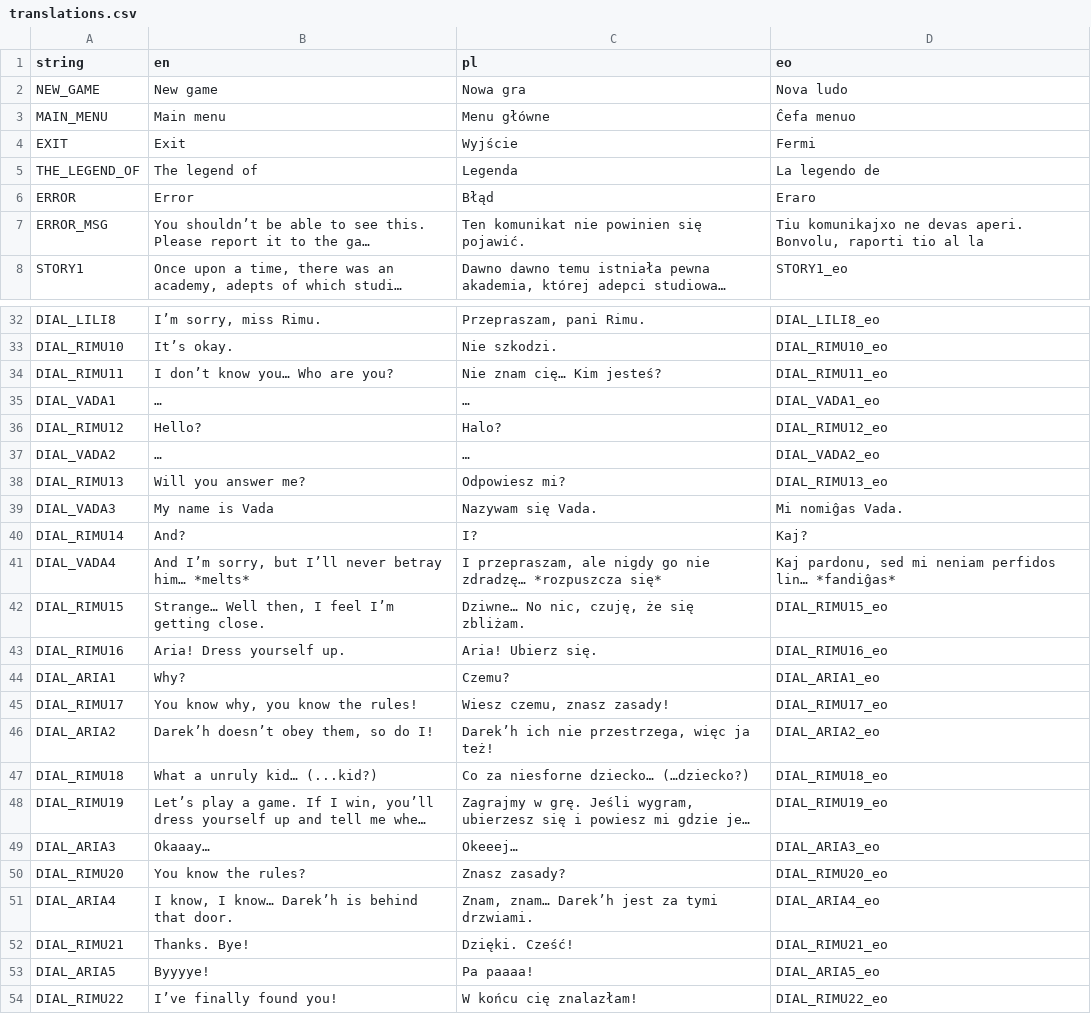
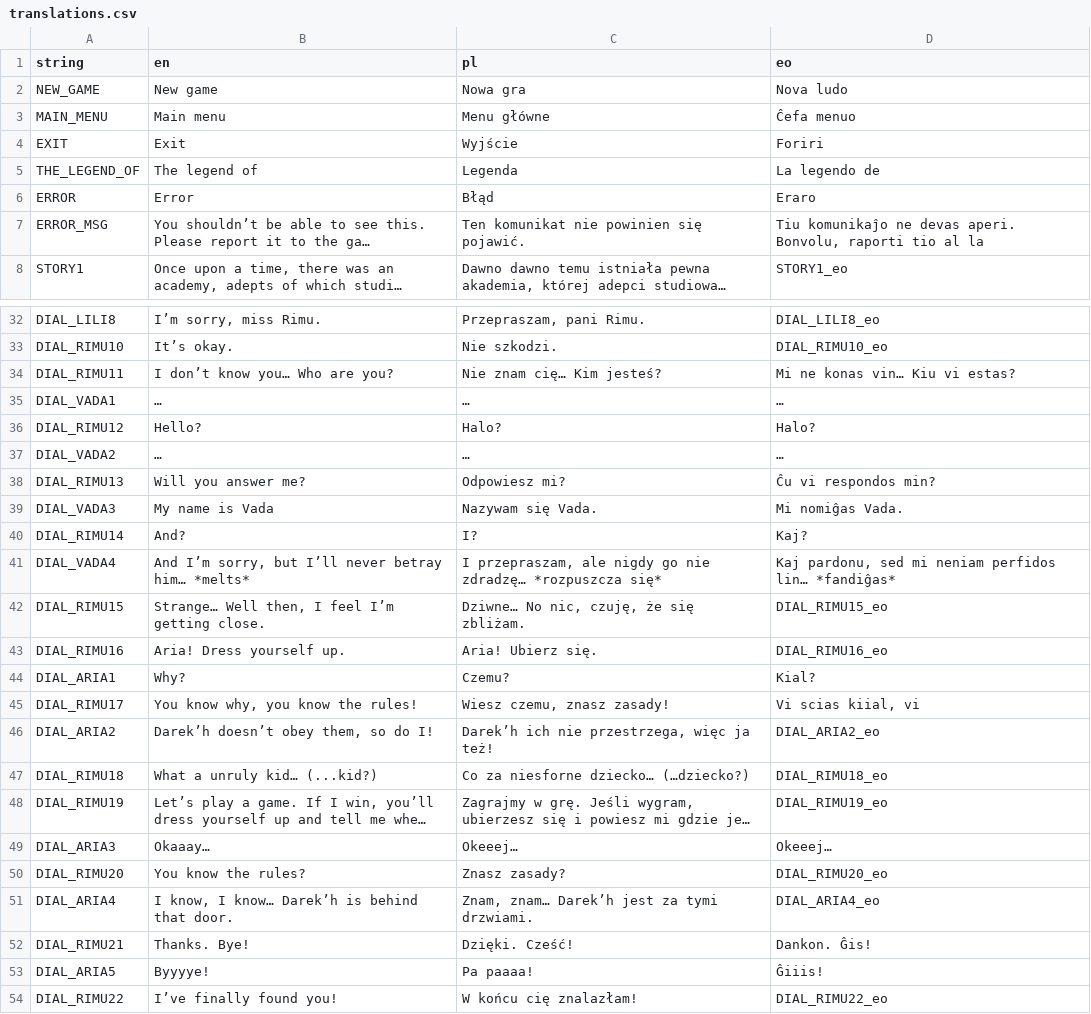
Before and after one commit to Voltinus/rimu, a CSV file: misc/translations.csv, drawn as a sheet; only a part is shown, gaps mark what is left out; long unchanged cells end in …; the diff names each change by its address in the sheet, - before the commit and + after, or states it on an @@ line.

Commit message:
Added slow down using shift and some translations

```diff
--- a/misc/translations.csv
+++ b/misc/translations.csv
-D4 (eo): Fermi
+D4 (eo): Foriri
-D7 (eo): Tiu komunikajxo ne devas…
+D7 (eo): Tiu komunikaĵo ne devas…
-D34 (eo): DIAL_RIMU11_eo
+D34 (eo): Mi ne konas vin… Kiu vi estas?
-D35 (eo): DIAL_VADA1_eo
+D35 (eo): …
-D36 (eo): DIAL_RIMU12_eo
+D36 (eo): Halo?
-D37 (eo): DIAL_VADA2_eo
+D37 (eo): …
-D38 (eo): DIAL_RIMU13_eo
+D38 (eo): Ĉu vi respondos min?
-D44 (eo): DIAL_ARIA1_eo
+D44 (eo): Kial?
-D45 (eo): DIAL_RIMU17_eo
+D45 (eo): Vi scias kiial, vi
-D49 (eo): DIAL_ARIA3_eo
+D49 (eo): Okeeej…
-D52 (eo): DIAL_RIMU21_eo
+D52 (eo): Dankon. Ĝis!
-D53 (eo): DIAL_ARIA5_eo
+D53 (eo): Ĝiiis!
```
Also changed, not shown: 13 other files.
